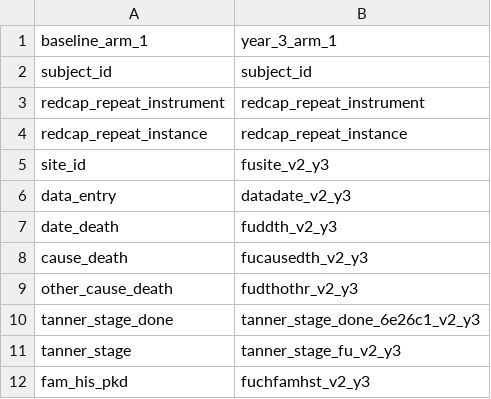
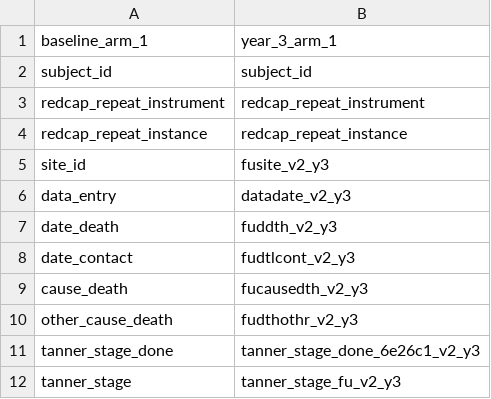
Before and after one commit to kumc-bmi/PKD-Import-and-Mapping, a CSV file: csvs/uab/base_year_3.csv, drawn as a sheet; only a part is shown; the shorter side is filled out with more unchanged rows; the diff names each change by its address in the sheet, - before the commit and + after, or states it on an @@ line.

```diff
--- a/csvs/uab/base_year_3.csv
+++ b/csvs/uab/base_year_3.csv
+row 8: date_contact | fudtlcont_v2_y3
```
Also changed, not shown: csvs/uab/base_year_4.csv, csvs/uab/base_year_5.csv, 6 other files.
